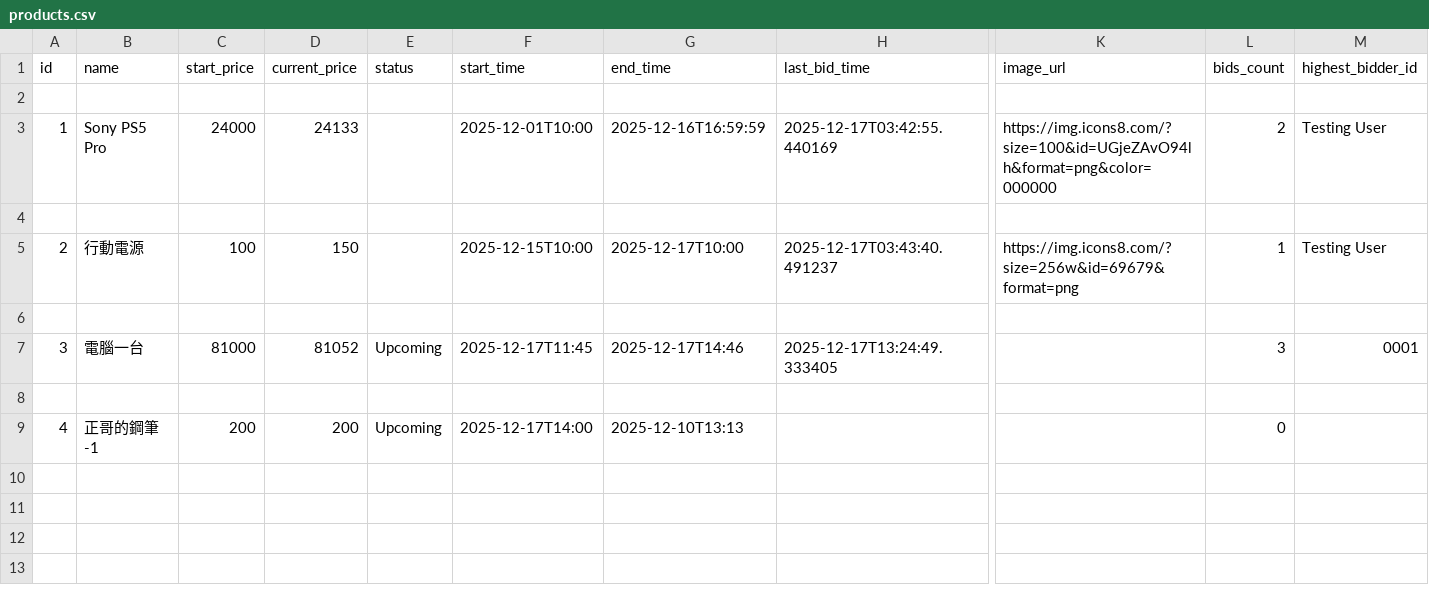
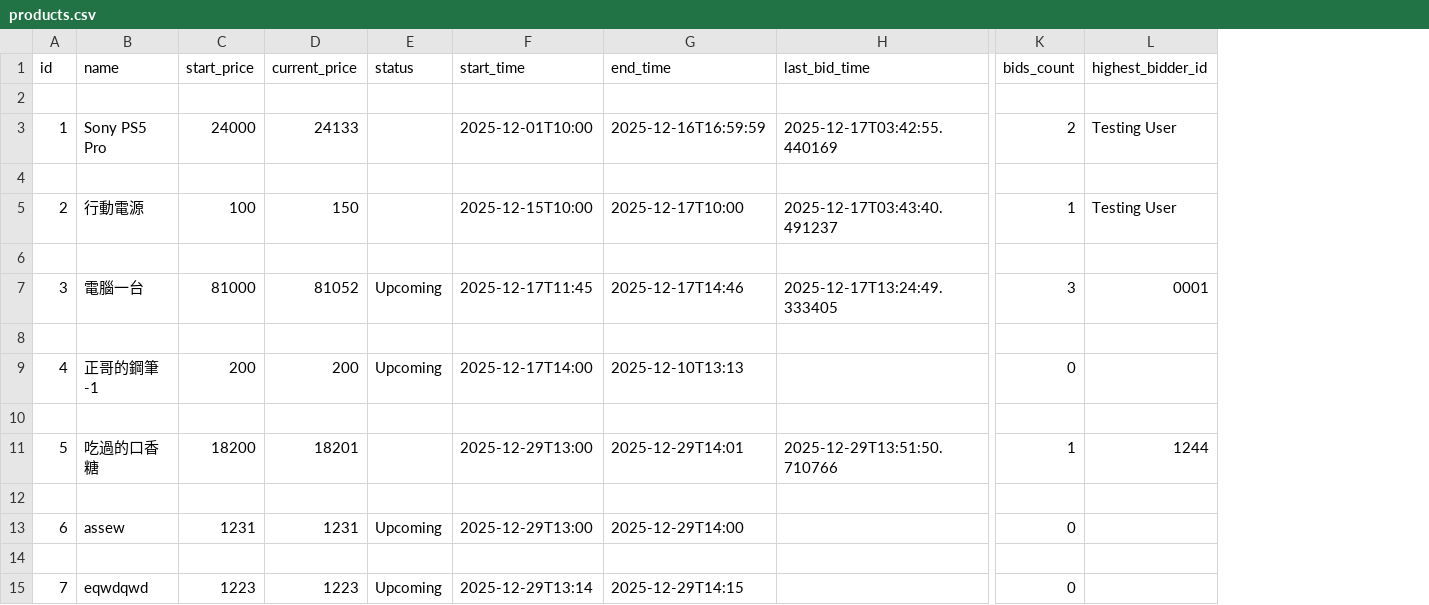
Before and after one commit to Polar-Tsai/Auction, a CSV file: data/products.csv, drawn as a sheet; only a part is shown, gaps mark what is left out; removed rows and columns are numbered as before the commit, all else as after; rows hold the shown columns only; the diff names each change by its address in the sheet, - before the commit and + after, or states it on an @@ line.

Commit message:
Fix product form and bidding functionality - Add language prefix to all API requests - Fix product list image display using first photo - Restore basic info form in edit mode - Fix datetime-local input format - Prevent image duplication with rendering ID - Optimize mobile drag-and-drop

```diff
--- a/data/products.csv
+++ b/data/products.csv
-column K (image_url), rows 3-5: https://img.icons8.com/?size=100&id=UGjeZAvO94lh&format=png&color=000000 |  | https://img.icons8.com/?size=256w&id=69679&format=png
+row 10: (empty)
+row 11: 5 | 吃過的口香糖 | 18200 | 18201 |  | 2025-12-29T13:00 | 2025-12-29T14:01 | 2025-12-29T13:51:50.710766 | 1 | 1244
+row 12: (empty)
+row 13: 6 | assew | 1231 | 1231 | Upcoming | 2025-12-29T13:00 | 2025-12-29T14:00 |  | 0
+row 14: (empty)
+row 15: 7 | eqwdqwd | 1223 | 1223 | Upcoming | 2025-12-29T13:14 | 2025-12-29T14:15 |  | 0
```
Also changed, not shown: data/bids.csv, 8 other files.
